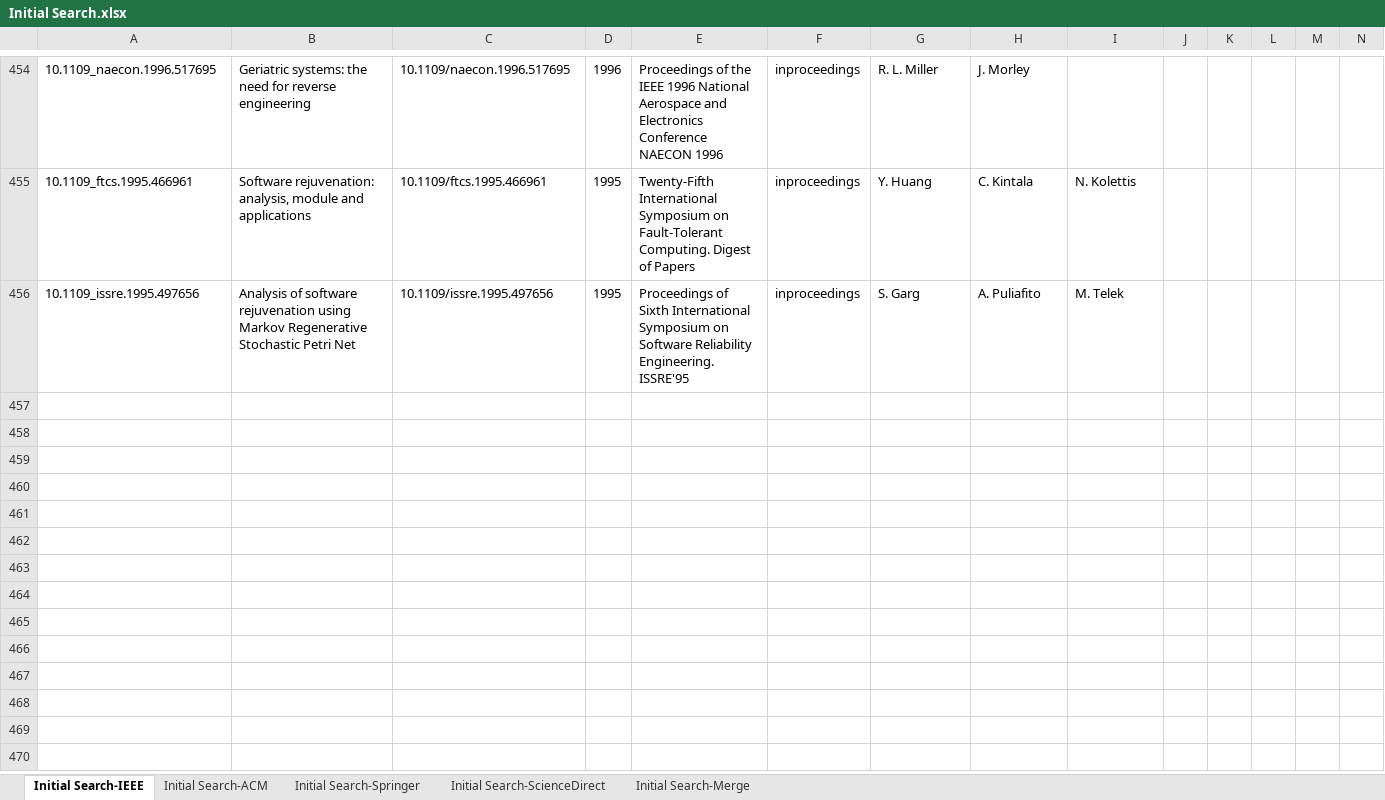
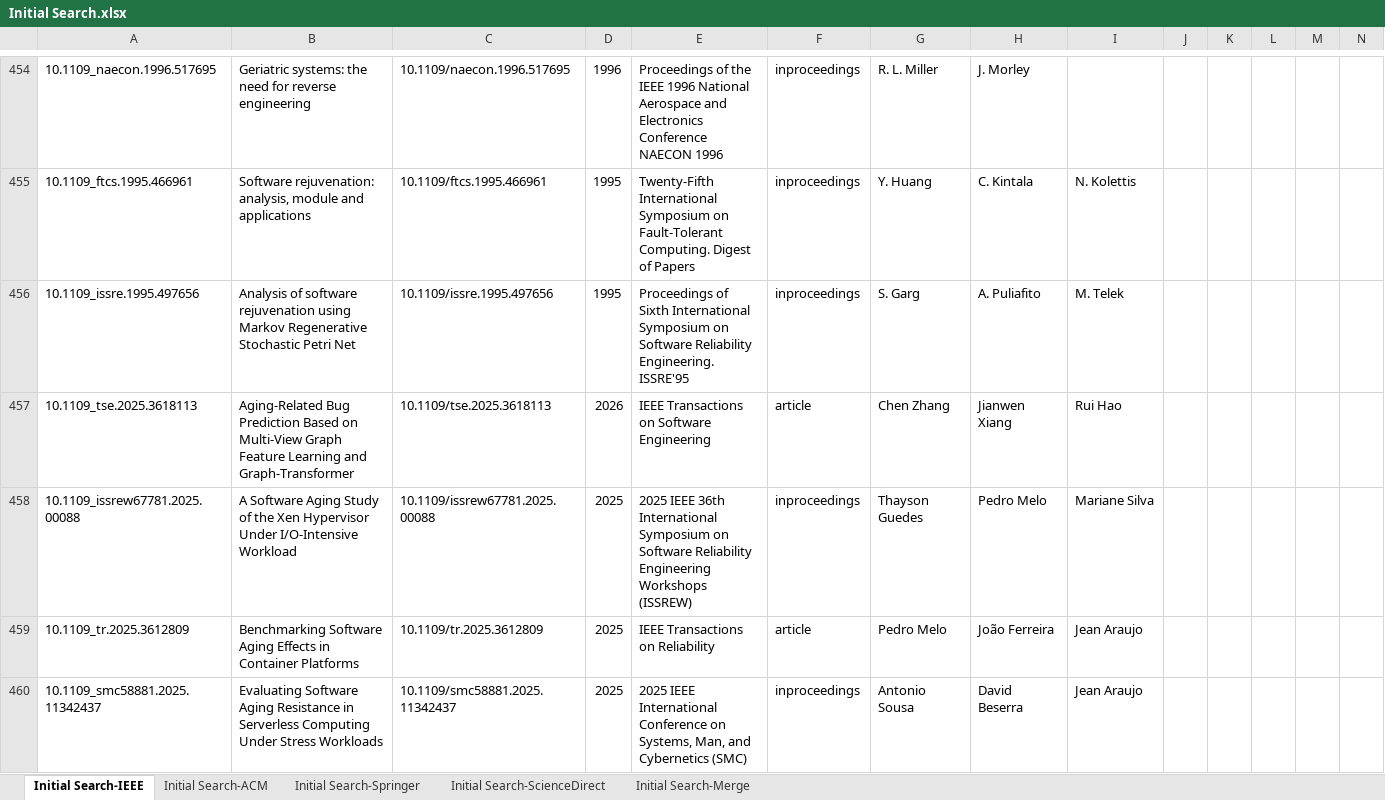
Before and after one commit to CYL-collab/SLR-of-SAR-Replication-Package, an Excel workbook: Initial Search.xlsx, sheet Initial Search-IEEE, drawn as a sheet; only a part is shown, gaps mark what is left out; values as stored, in another font and other column widths than the file's, no borders; rows hold the shown columns only; the diff covers the shown part only; the diff names each change by its address in the sheet, - before the commit and + after, or states it on an @@ line.

```diff
--- a/Initial Search.xlsx (sheet Initial Search-IEEE)
+++ b/Initial Search.xlsx (sheet Initial Search-IEEE)
+row 457: 10.1109_tse.2025.3618113 | Aging-Related Bug Prediction Based on Multi-View Graph Feature Learning and Graph-Transformer | 10.1109/tse.2025.3618113 | 2026 | IEEE Transactions on Software Engineering | article | Chen Zhang | Jianwen Xiang | Rui Hao
+row 458: 10.1109_issrew67781.2025.00088 | A Software Aging Study of the Xen Hypervisor Under I/O-Intensive Workload | 10.1109/issrew67781.2025.00088 | 2025 | 2025 IEEE 36th International Symposium on Software Reliability Engineering Workshops (ISSREW) | inproceedings | Thayson Guedes | Pedro Melo | Mariane Silva
+row 459: 10.1109_tr.2025.3612809 | Benchmarking Software Aging Effects in Container Platforms | 10.1109/tr.2025.3612809 | 2025 | IEEE Transactions on Reliability | article | Pedro Melo | João Ferreira | Jean Araujo
+row 460: 10.1109_smc58881.2025.11342437 | Evaluating Software Aging Resistance in Serverless Computing Under Stress Workloads | 10.1109/smc58881.2025.11342437 | 2025 | 2025 IEEE International Conference on Systems, Man, and Cybernetics (SMC) | inproceedings | Antonio Sousa | David Beserra | Jean Araujo
```
Also changed, not shown: 4 added rows elsewhere in this sheet, sheet Initial Search-Merge, sheet Initial Search-ScienceDirect, sheet Initial Search-Springer, sheet Initial Search-ACM, Selection by Criteria.xlsx, 10 other files.
